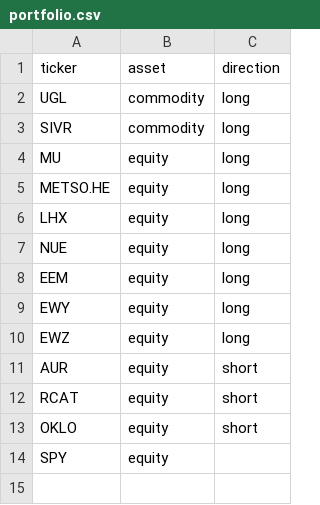
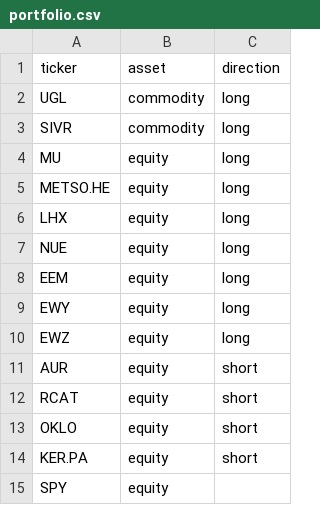
Before and after one commit to ShaivPandya/market-scripts, a CSV file: equities/universes/portfolio.csv, drawn as a sheet.

```diff
--- a/equities/universes/portfolio.csv
+++ b/equities/universes/portfolio.csv
@@ -13,2 +13,3 @@ RCAT,equity,short
 OKLO,equity,short
+KER.PA,equity,short
 SPY,equity,
```
Also changed, not shown: 1 other file.
